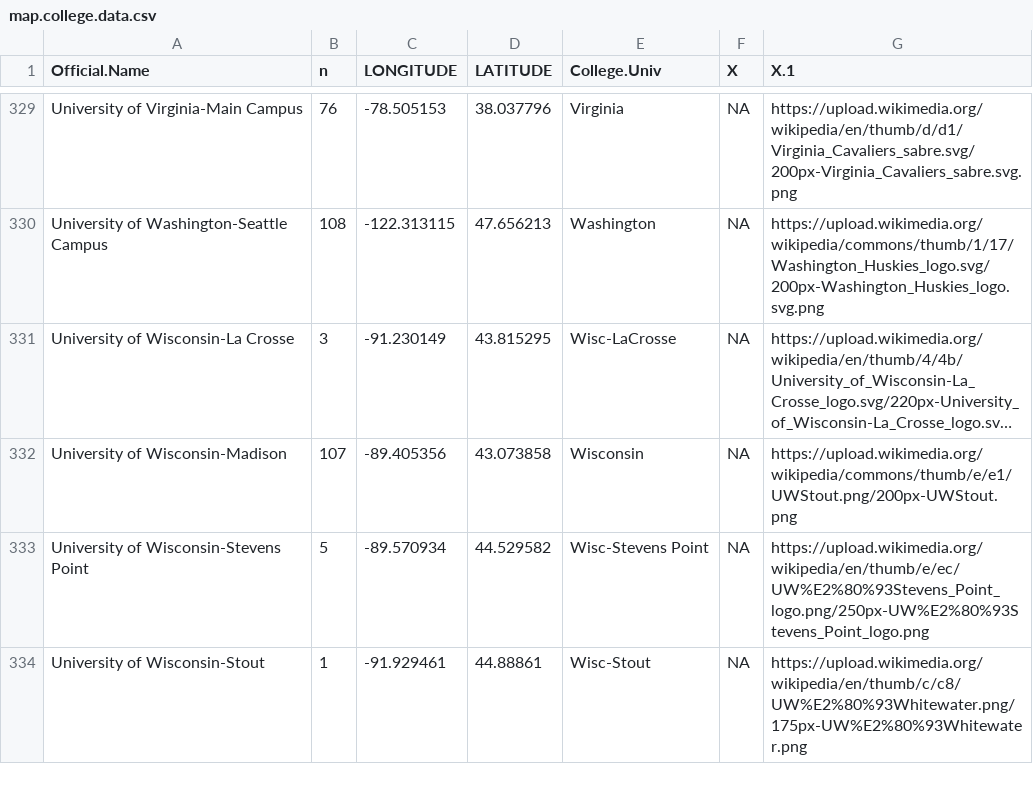
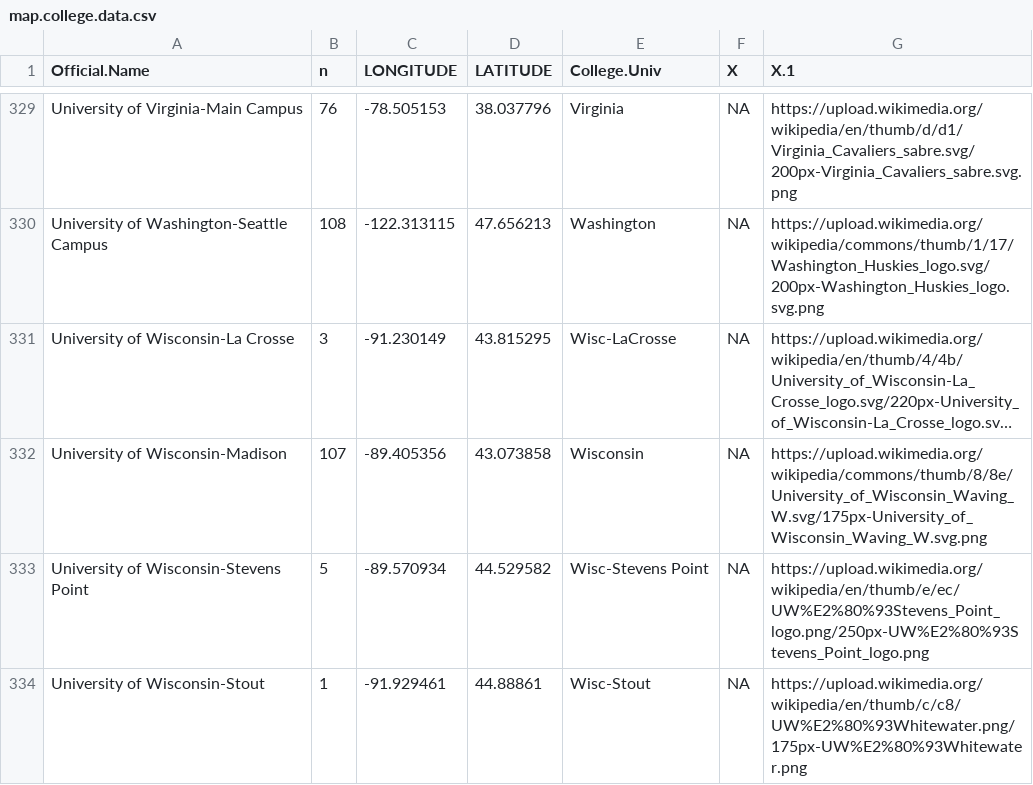
Before and after one commit to Raffigk/NFL-Project-Proposal, a CSV file: data/map.college.data.csv, drawn as a sheet; only a part is shown, gaps mark what is left out; long unchanged cells end in …; the diff names each change by its address in the sheet, - before the commit and + after, or states it on an @@ line.

```diff
--- a/data/map.college.data.csv
+++ b/data/map.college.data.csv
-G332 (X.1): https://upload.wikimedia.org/wikipedia/commons/thumb/e/e1/UWStout.png/200px-UWStout.png
+G332 (X.1): https://upload.wikimedia.org/wikipedia/commons/thumb/8/8e/University_of_Wisconsin_Waving_W.svg/175px-University_of_Wisconsin_Waving_W.svg.png
```
Also changed, not shown: data/NFLUniversities.csv, 4 other files.
